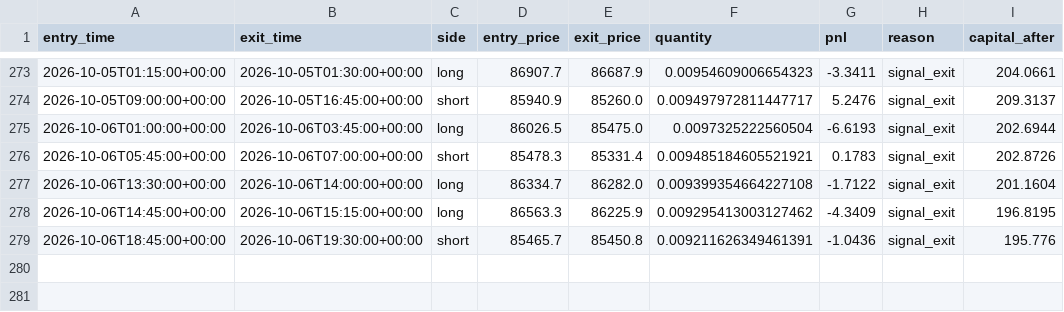
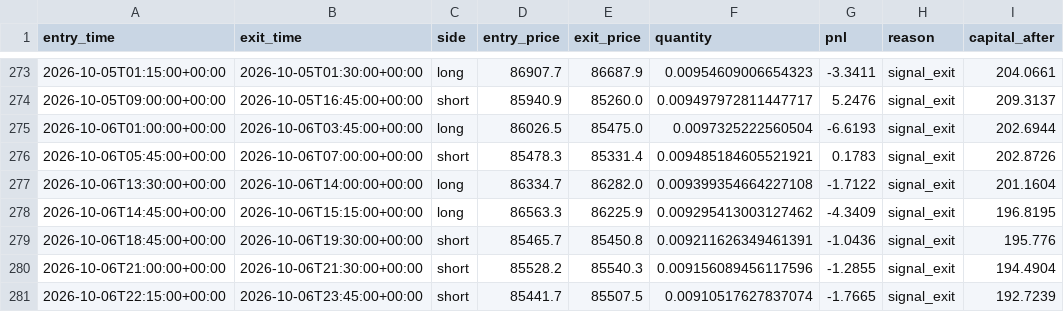
Before and after one commit to laluyadavreturn-dotcom/BTCUSDT-paper-trading-bot, a CSV file: btcusdt_paper_trades.csv, drawn as a sheet; only a part is shown, gaps mark what is left out; the diff names each change by its address in the sheet, - before the commit and + after, or states it on an @@ line.

```diff
--- a/btcusdt_paper_trades.csv
+++ b/btcusdt_paper_trades.csv
+row 280: 2026-10-06T21:00:00+00:00 | 2026-10-06T21:30:00+00:00 | short | 85528.2 | 85540.3 | 0.009156089456117596 | -1.2855 | signal_exit | 194.4904
+row 281: 2026-10-06T22:15:00+00:00 | 2026-10-06T23:45:00+00:00 | short | 85441.7 | 85507.5 | 0.00910517627837074 | -1.7665 | signal_exit | 192.7239
```
Also changed, not shown: 1 other file.
